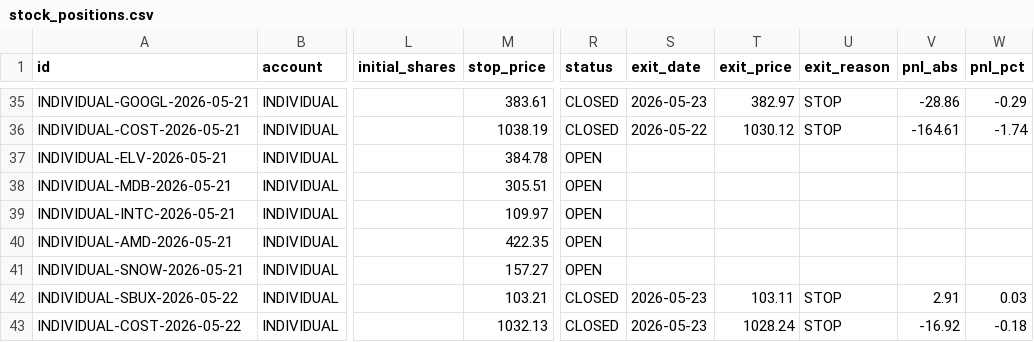
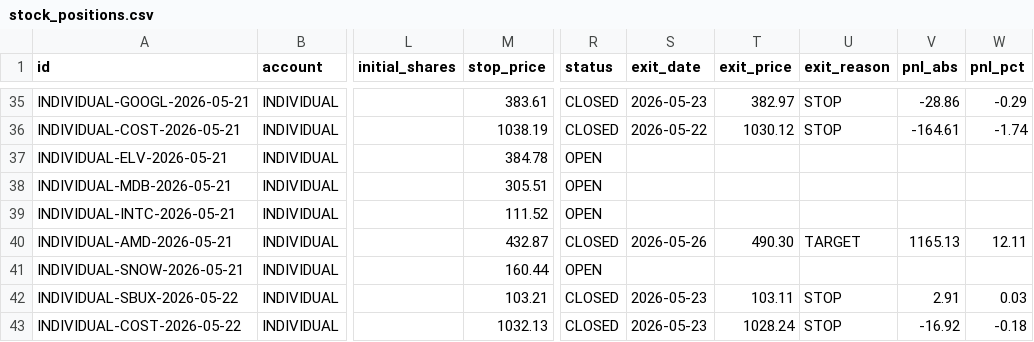
Before and after one commit to SimosProjects/Trading-Screener, a CSV file: stock_positions.csv, drawn as a sheet; only a part is shown, gaps mark what is left out; the diff covers the shown part only; the diff names each change by its address in the sheet, - before the commit and + after, or states it on an @@ line.

```diff
--- a/stock_positions.csv
+++ b/stock_positions.csv
-M39 (stop_price): 109.97
+M39 (stop_price): 111.52
-M40 (stop_price): 422.35
+M40 (stop_price): 432.87
-R40 (status): OPEN
+R40 (status): CLOSED
-S40 (exit_date): (empty)
+S40 (exit_date): 2026-05-26
-T40 (exit_price): (empty)
+T40 (exit_price): 490.30
-U40 (exit_reason): (empty)
+U40 (exit_reason): TARGET
-V40 (pnl_abs): (empty)
+V40 (pnl_abs): 1165.13
-W40 (pnl_pct): (empty)
+W40 (pnl_pct): 12.11
-M41 (stop_price): 157.27
+M41 (stop_price): 160.44
```
Also changed, not shown: 5 added rows and 28 edited cells elsewhere in this file, retirement_positions.csv, stock_fills.csv, 2 other files.
